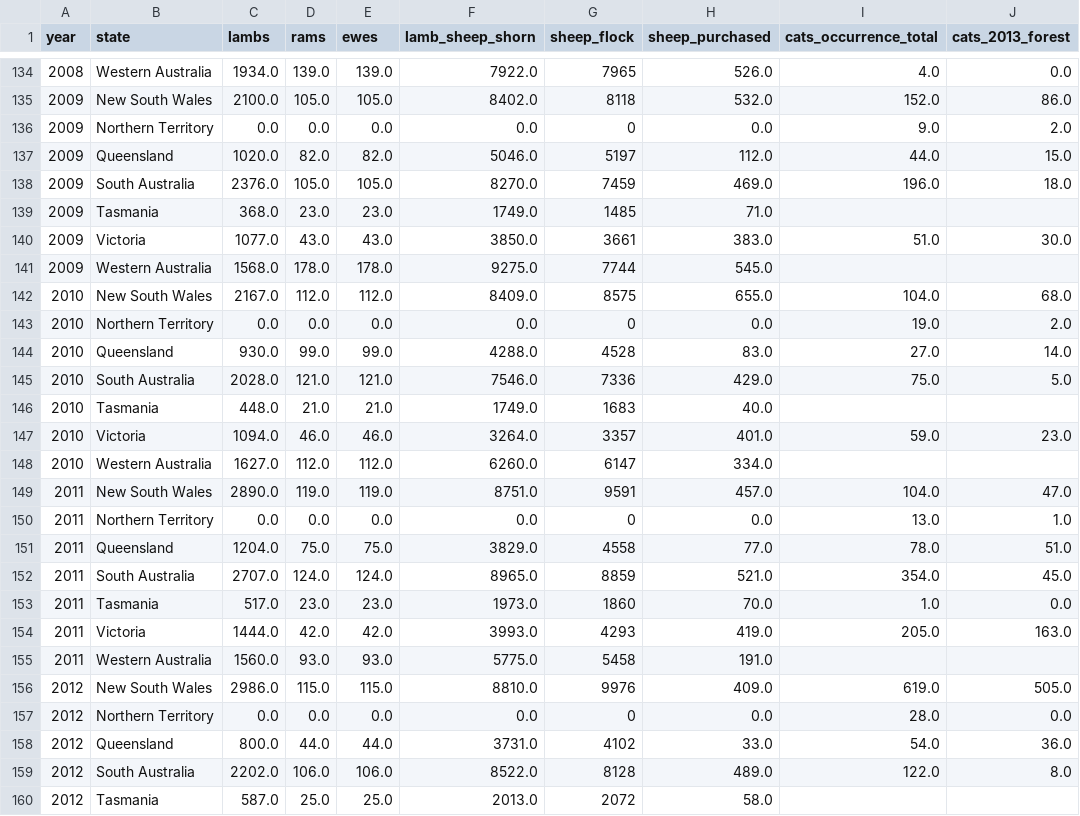
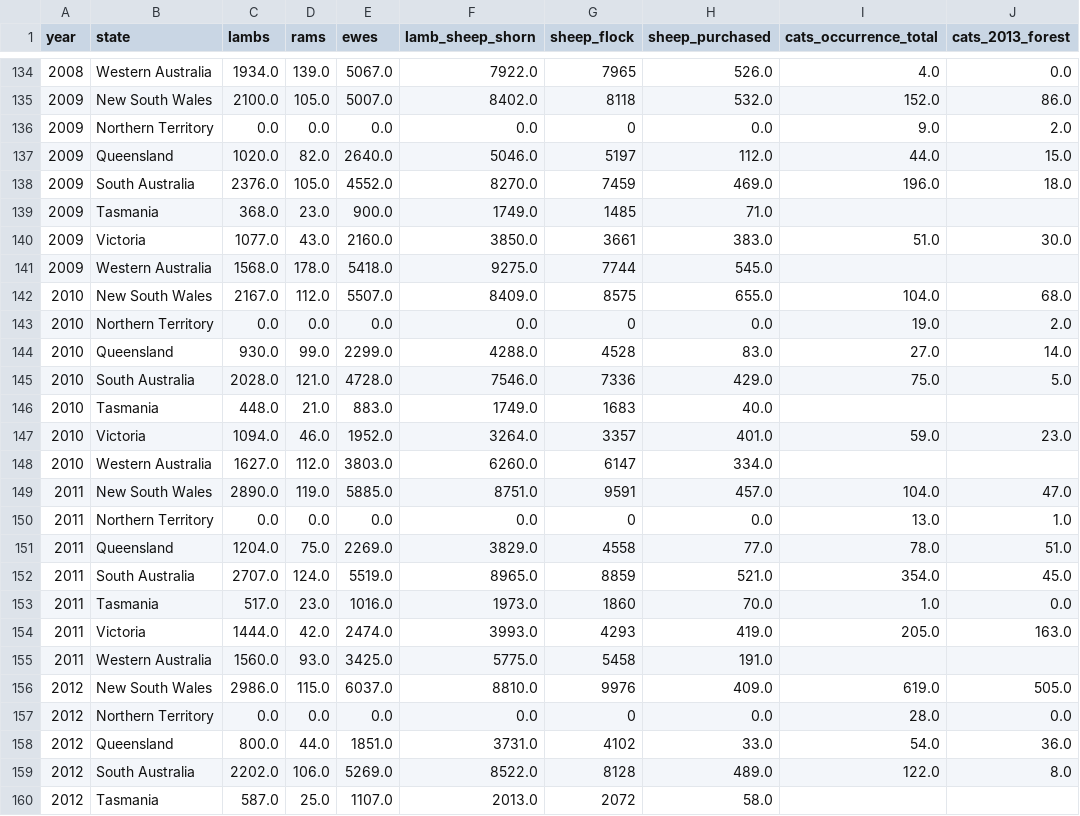
Before and after one commit to liza-drini/ceu-ds-project-C-2026, a CSV file: src/farm_cat.csv, drawn as a sheet; only a part is shown, gaps mark what is left out; the diff covers the shown part only; the diff names each change by its address in the sheet, - before the commit and + after, or states it on an @@ line.

```diff
--- a/src/farm_cat.csv
+++ b/src/farm_cat.csv
-E134 (ewes): 139.0
+E134 (ewes): 5067.0
-E135 (ewes): 105.0
+E135 (ewes): 5007.0
-E137 (ewes): 82.0
+E137 (ewes): 2640.0
-E138 (ewes): 105.0
+E138 (ewes): 4552.0
-E139 (ewes): 23.0
+E139 (ewes): 900.0
-E140 (ewes): 43.0
+E140 (ewes): 2160.0
-E141 (ewes): 178.0
+E141 (ewes): 5418.0
-E142 (ewes): 112.0
+E142 (ewes): 5507.0
-E144 (ewes): 99.0
+E144 (ewes): 2299.0
-E145 (ewes): 121.0
+E145 (ewes): 4728.0
-E146 (ewes): 21.0
+E146 (ewes): 883.0
-E147 (ewes): 46.0
+E147 (ewes): 1952.0
-E148 (ewes): 112.0
+E148 (ewes): 3803.0
-E149 (ewes): 119.0
+E149 (ewes): 5885.0
-E151 (ewes): 75.0
+E151 (ewes): 2269.0
-E152 (ewes): 124.0
+E152 (ewes): 5519.0
-E153 (ewes): 23.0
+E153 (ewes): 1016.0
-E154 (ewes): 42.0
+E154 (ewes): 2474.0
-E155 (ewes): 93.0
+E155 (ewes): 3425.0
-E156 (ewes): 115.0
+E156 (ewes): 6037.0
-E158 (ewes): 44.0
+E158 (ewes): 1851.0
-E159 (ewes): 106.0
+E159 (ewes): 5269.0
-E160 (ewes): 25.0
+E160 (ewes): 1107.0
```
Also changed, not shown: 167 edited cells elsewhere in this file, 1 other file.
